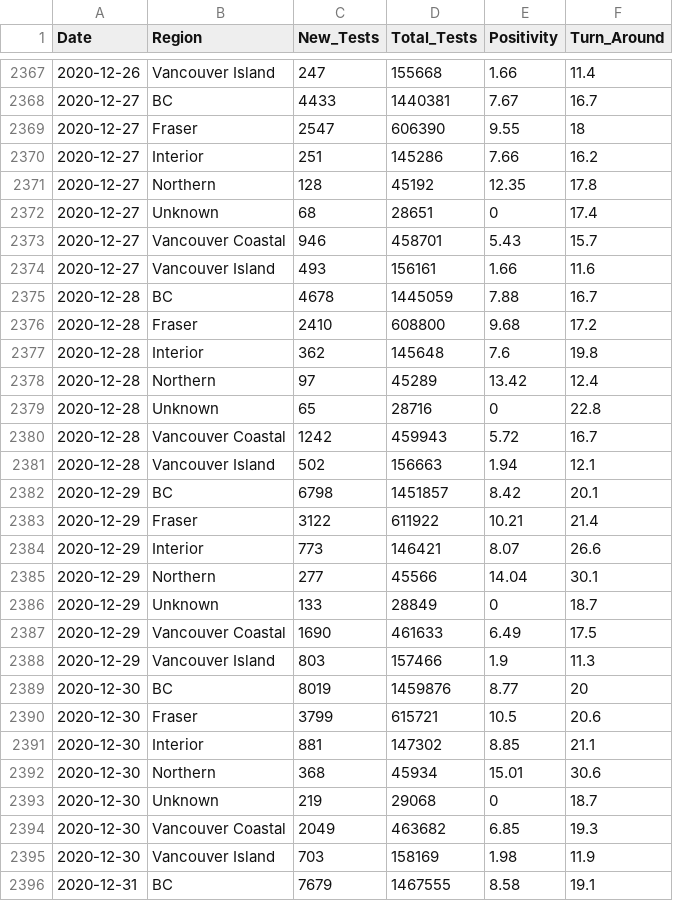
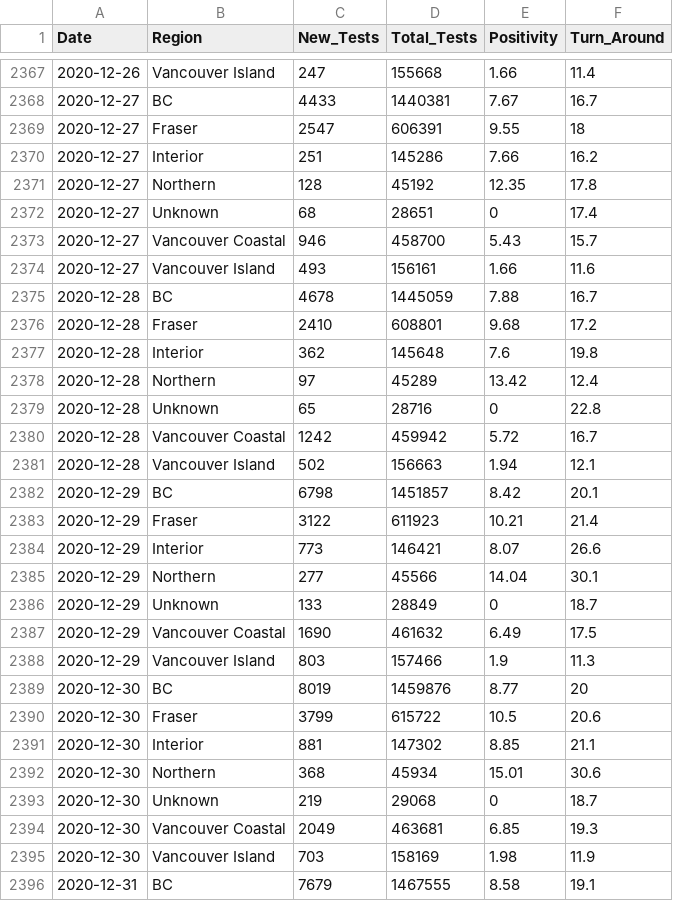
Before and after one commit to linpf/covid19-bc-vis, a CSV file: data/BCCDC_COVID19_Dashboard_Lab_Information.csv, drawn as a sheet; only a part is shown, gaps mark what is left out; the diff covers the shown part only.

```diff
--- a/data/BCCDC_COVID19_Dashboard_Lab_Information.csv
+++ b/data/BCCDC_COVID19_Dashboard_Lab_Information.csv
@@ -2368,3 +2368,3 @@
 2020-12-27,"BC",4433,1440381,7.67,16.7
-2020-12-27,"Fraser",2547,606390,9.55,18
+2020-12-27,"Fraser",2547,606391,9.55,18
 2020-12-27,"Interior",251,145286,7.66,16.2
@@ -2372,6 +2372,6 @@
 2020-12-27,"Unknown",68,28651,0,17.4
-2020-12-27,"Vancouver Coastal",946,458701,5.43,15.7
+2020-12-27,"Vancouver Coastal",946,458700,5.43,15.7
 2020-12-27,"Vancouver Island",493,156161,1.66,11.6
 2020-12-28,"BC",4678,1445059,7.88,16.7
-2020-12-28,"Fraser",2410,608800,9.68,17.2
+2020-12-28,"Fraser",2410,608801,9.68,17.2
 2020-12-28,"Interior",362,145648,7.6,19.8
@@ -2379,6 +2379,6 @@
 2020-12-28,"Unknown",65,28716,0,22.8
-2020-12-28,"Vancouver Coastal",1242,459943,5.72,16.7
+2020-12-28,"Vancouver Coastal",1242,459942,5.72,16.7
 2020-12-28,"Vancouver Island",502,156663,1.94,12.1
 2020-12-29,"BC",6798,1451857,8.42,20.1
-2020-12-29,"Fraser",3122,611922,10.21,21.4
+2020-12-29,"Fraser",3122,611923,10.21,21.4
 2020-12-29,"Interior",773,146421,8.07,26.6
@@ -2386,6 +2386,6 @@
 2020-12-29,"Unknown",133,28849,0,18.7
-2020-12-29,"Vancouver Coastal",1690,461633,6.49,17.5
+2020-12-29,"Vancouver Coastal",1690,461632,6.49,17.5
 2020-12-29,"Vancouver Island",803,157466,1.9,11.3
 2020-12-30,"BC",8019,1459876,8.77,20
-2020-12-30,"Fraser",3799,615721,10.5,20.6
+2020-12-30,"Fraser",3799,615722,10.5,20.6
 2020-12-30,"Interior",881,147302,8.85,21.1
@@ -2393,3 +2393,3 @@
 2020-12-30,"Unknown",219,29068,0,18.7
-2020-12-30,"Vancouver Coastal",2049,463682,6.85,19.3
+2020-12-30,"Vancouver Coastal",2049,463681,6.85,19.3
 2020-12-30,"Vancouver Island",703,158169,1.98,11.9
```
Also changed, not shown: 14 added rows and 80 edited cells elsewhere in this file, data/Covid19Canada/timeseries_prov/mortality_timeseries_prov.csv, 4 other files.
